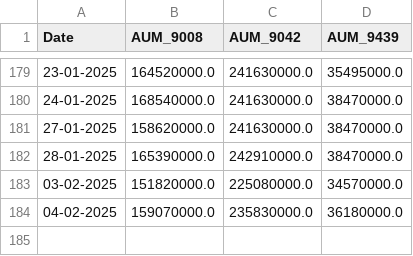
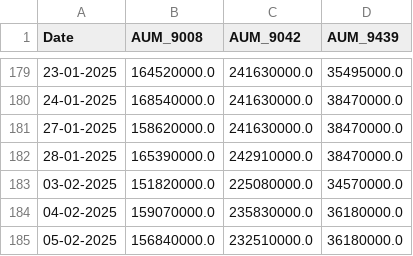
Before and after one commit to chamadihimaya/hkex_aum_csv, a CSV file: aum_data.csv, drawn as a sheet; only a part is shown, gaps mark what is left out.

```diff
--- a/aum_data.csv
+++ b/aum_data.csv
@@ -184 +184,2 @@ Date,AUM_9008,AUM_9042,AUM_9439
 04-02-2025,159070000.0,235830000.0,36180000.0
+05-02-2025,156840000.0,232510000.0,36180000.0
```
